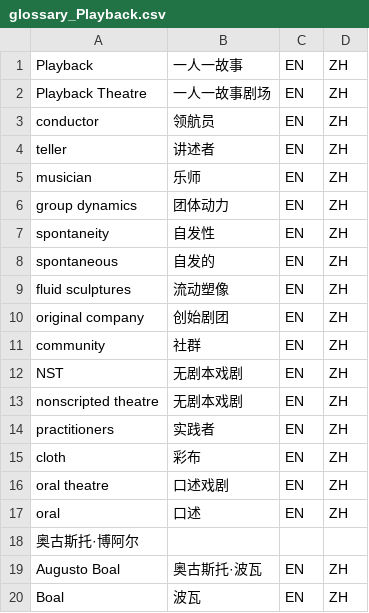
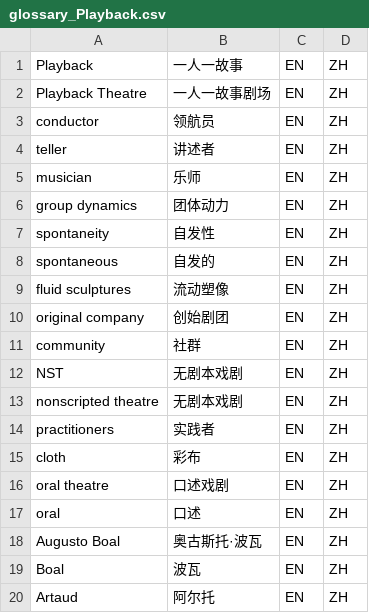
Before and after one commit to Isildur46/Playback-Articles, a CSV file: Tools/glossary_Playback.csv, drawn as a sheet; removed rows and columns are numbered as before the commit, all else as after; the diff names each change by its address in the sheet, - before the commit and + after, or states it on an @@ line.

Commit message:
新增词汇对照表条目

```diff
--- a/Tools/glossary_Playback.csv
+++ b/Tools/glossary_Playback.csv
-row 18: 奥古斯托·博阿尔
+row 20: Artaud | 阿尔托 | EN | ZH
```
